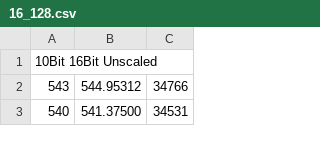
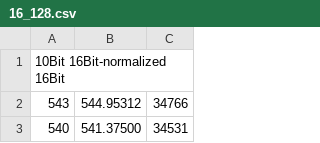
Before and after one commit to stylesuxx/Oversample, a CSV file: extras/OversampleTest/16_128.csv, drawn as a sheet; only a part is shown.

Commit message:
Improved header names

```diff
--- a/extras/OversampleTest/16_128.csv
+++ b/extras/OversampleTest/16_128.csv
@@ -1,2 +1,2 @@
-10Bit 16Bit Unscaled
+10Bit 16Bit-normalized 16Bit
 543, 544.95312, 34766
```
